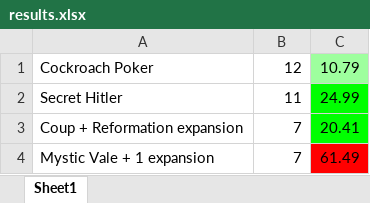
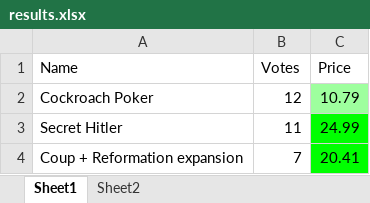
Before and after one commit to RKuipers/OffshoreWindFarms, an Excel workbook: Python/results.xlsx, sheet Sheet1, drawn as a sheet; only a part is shown; the shorter side is filled out with more unchanged rows; values as stored, in another font and other column widths than the file's, no borders; the diff names each change by its address in the sheet, - before the commit and + after, or states it on an @@ line.

```diff
--- a/Python/results.xlsx (sheet Sheet1)
+++ b/Python/results.xlsx (sheet Sheet1)
+sheet tab: Sheet2
+row 1: Name | Votes | Price
```
Also changed, not shown: 2 other files.
